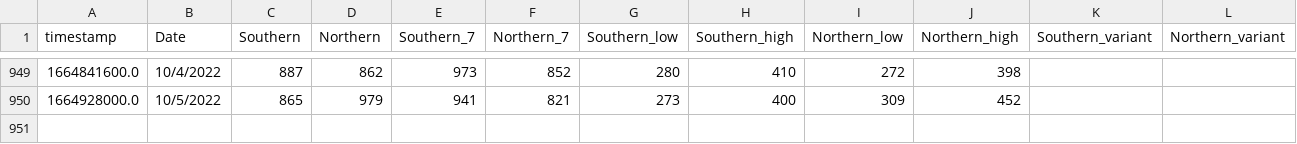
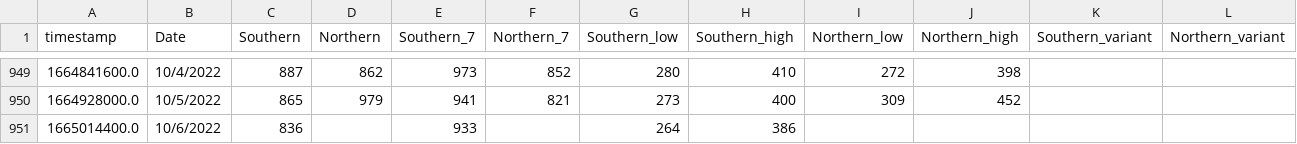
Before and after one commit to edgecollective/wastewater-parse, a CSV file: waste.csv, drawn as a sheet; only a part is shown, gaps mark what is left out; the diff names each change by its address in the sheet, - before the commit and + after, or states it on an @@ line.

Commit message:
update

```diff
--- a/waste.csv
+++ b/waste.csv
+row 951: 1665014400.0 | 10/6/2022 | 836 |  | 933 |  | 264 | 386
```
